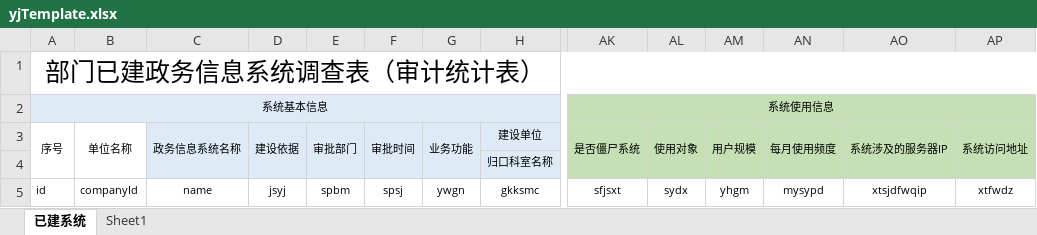
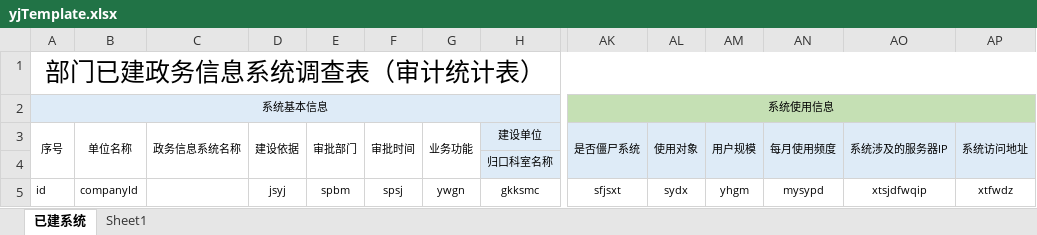
Before and after one commit to JuneShen5/zhdata, an Excel workbook: src/main/webapp/static/file/yjTemplate.xlsx, sheet 已建系统, drawn as a sheet; only a part is shown, gaps mark what is left out; values as stored, in another font and other column widths than the file's, no borders; the diff names each change by its address in the sheet, - before the commit and + after, or states it on an @@ line.

```diff
--- a/src/main/webapp/static/file/yjTemplate.xlsx (sheet 已建系统)
+++ b/src/main/webapp/static/file/yjTemplate.xlsx (sheet 已建系统)
-C3:G4 fill: #DEEBF7
+C3:G4 fill: none
-AK3:AP4 fill: #C5E0B4
+AK3:AP4 fill: #DEEBF7
-C5 (政务信息系统名称): name
+C5 (政务信息系统名称): (empty)
```
Also changed, not shown: src/main/webapp/static/file/njTemplate.xlsx, src/main/webapp/static/file/zjTemplate.xlsx, 2 other files.
